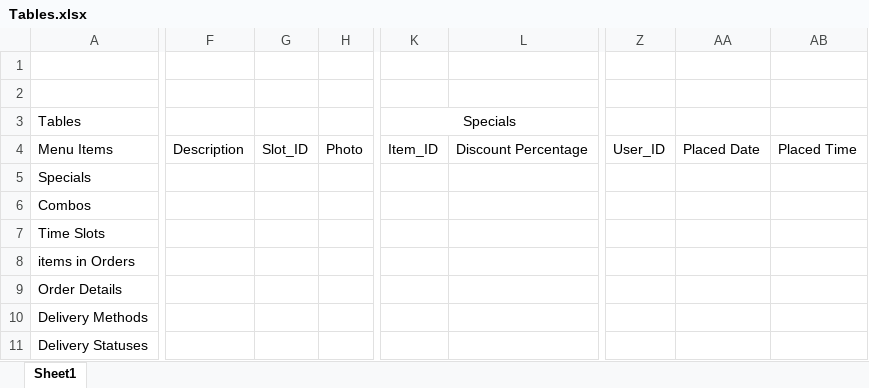
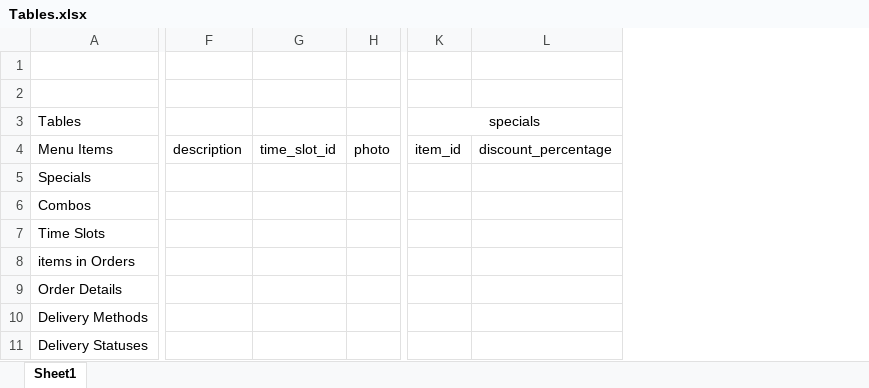
Before and after one commit to ekarnis/CaseStudy, an Excel workbook: Tables.xlsx, sheet Sheet1, drawn as a sheet; only a part is shown, gaps mark what is left out; values as stored, in another font and other column widths than the file's, no borders; removed rows and columns are numbered as before the commit, all else as after; the diff covers the shown part only; the diff names each change by its address in the sheet, - before the commit and + after, or states it on an @@ line.

Commit message:
updated excel tables to match intended SQL table design

```diff
--- a/Tables.xlsx (sheet Sheet1)
+++ b/Tables.xlsx (sheet Sheet1)
-column F, row 4: Description
-column G, row 4: Slot_ID
-column H, row 4: Photo
+column F, row 4: description
+column G, row 4: time_slot_id
+column H, row 4: photo
-column K (Specials), row 4: Item_ID
-column L, row 4: Discount Percentage
+column K (specials), row 4: item_id
+column L, row 4: discount_percentage
-column Z, row 4: User_ID
-column AA, row 4: Placed Date
-column AB, row 4: Placed Time
```
Also changed, not shown: 22 added columns, 20 removed columns and 40 edited cells elsewhere in this sheet.
